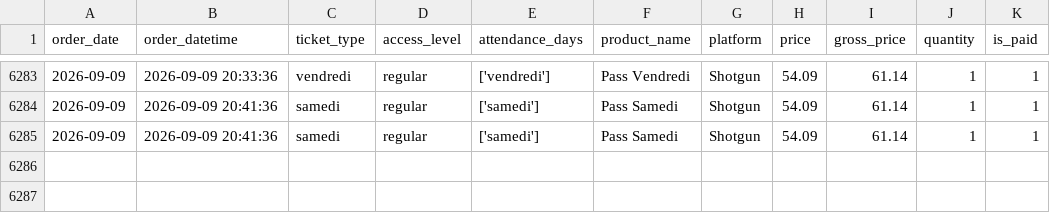
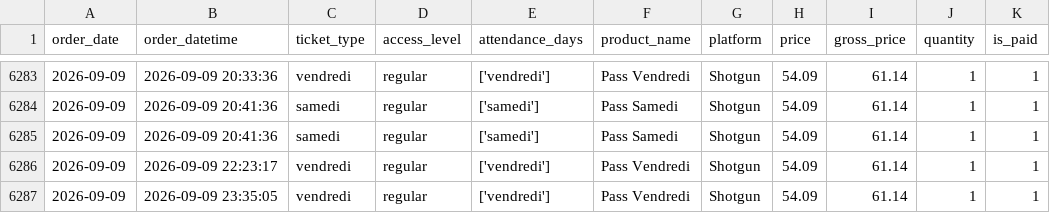
Before and after one commit to studio-ai2k/fix2-scratch, a CSV file: data/rennes_2026_merged.csv, drawn as a sheet; only a part is shown, gaps mark what is left out; the diff names each change by its address in the sheet, - before the commit and + after, or states it on an @@ line.

```diff
--- a/data/rennes_2026_merged.csv
+++ b/data/rennes_2026_merged.csv
+row 6286: 2026-09-09 | 2026-09-09 22:23:17 | vendredi | regular | ['vendredi'] | Pass Vendredi | Shotgun | 54.09 | 61.14 | 1 | 1
+row 6287: 2026-09-09 | 2026-09-09 23:35:05 | vendredi | regular | ['vendredi'] | Pass Vendredi | Shotgun | 54.09 | 61.14 | 1 | 1
```
Also changed, not shown: data/geneve_2026_merged.csv, 9 other files.
